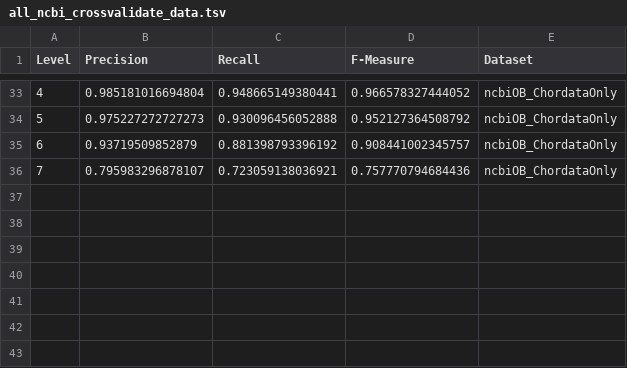
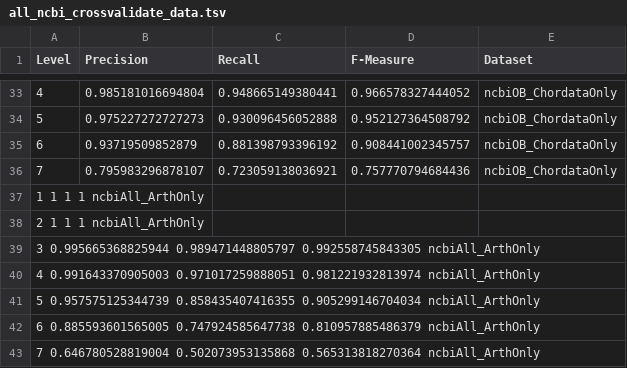
Before and after one commit to devonorourke/COIdatabases, a TSV file: rescript_paper/data/crossValidate/all_ncbi_crossvalidate_data.tsv, drawn as a sheet; only a part is shown, gaps mark what is left out.

```diff
--- a/rescript_paper/data/crossValidate/all_ncbi_crossvalidate_data.tsv
+++ b/rescript_paper/data/crossValidate/all_ncbi_crossvalidate_data.tsv
@@ -36 +36,8 @@ Level	Precision	Recall	F-Measure	Dataset
 7	0.795983296878107	0.723059138036921	0.757770794684436	ncbiOB_ChordataOnly
+1       1       1       1       ncbiAll_ArthOnly
+2       1       1       1       ncbiAll_ArthOnly
+3       0.995665368825944       0.989471448805797       0.992558745843305       ncbiAll_ArthOnly
+4       0.991643370905003       0.971017259888051       0.981221932813974       ncbiAll_ArthOnly
+5       0.957575125344739       0.858435407416355       0.905299146704034       ncbiAll_ArthOnly
+6       0.885593601565005       0.747924585647738       0.810957885486379       ncbiAll_ArthOnly
+7       0.646780528819004       0.502073953135868       0.565313818270364       ncbiAll_ArthOnly
```
Also changed, not shown: rescript_paper/data/fitClassifier/all_ncbi_fitclassifier_data.tsv, 2 other files.
